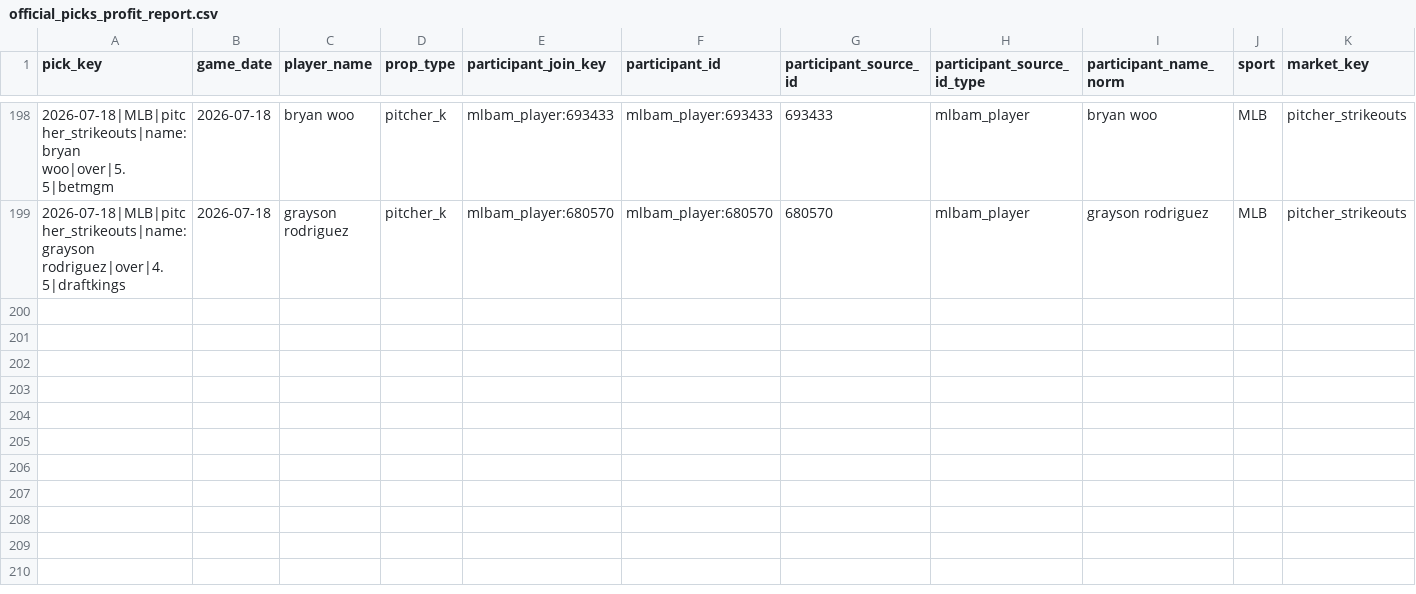
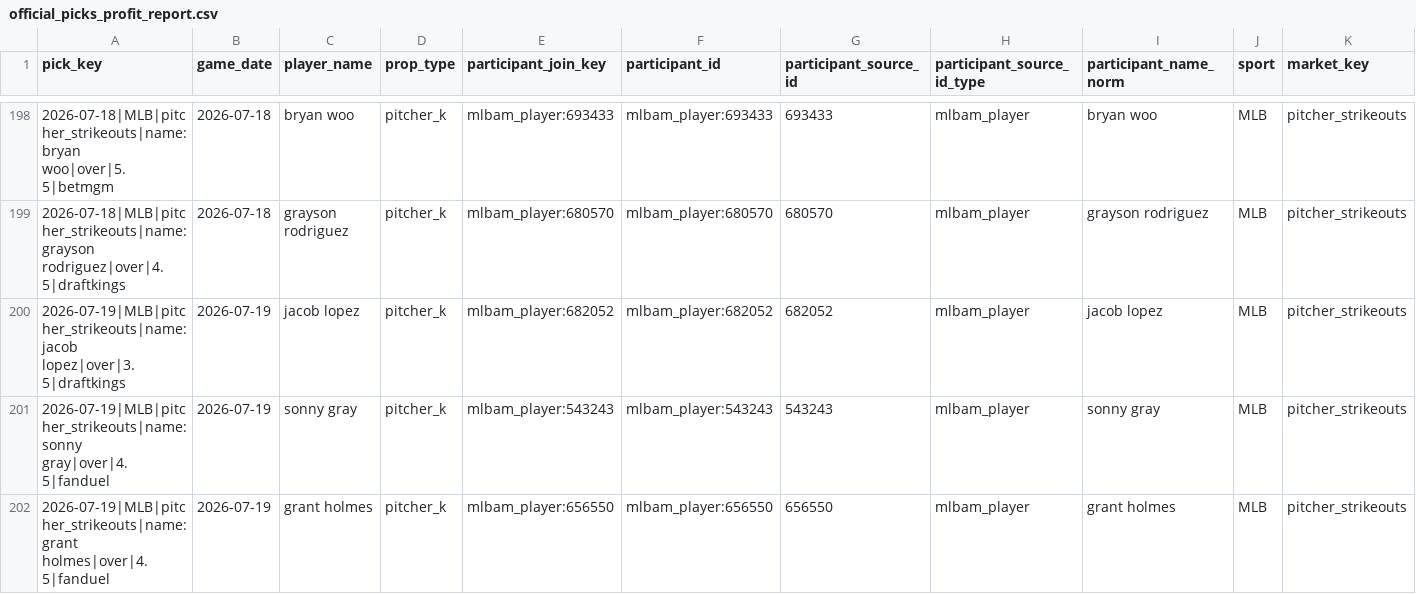
Before and after one commit to Ethrogo/proGramble, a CSV file: MLB/data/tracking/official_picks_profit_report.csv, drawn as a sheet; only a part is shown, gaps mark what is left out; rows hold the shown columns only; the diff names each change by its address in the sheet, - before the commit and + after, or states it on an @@ line.

```diff
--- a/MLB/data/tracking/official_picks_profit_report.csv
+++ b/MLB/data/tracking/official_picks_profit_report.csv
+row 200: 2026-07-19|MLB|pitcher_strikeouts|name:jacob lopez|over|3.5|draftkings | 2026-07-19 | jacob lopez | pitcher_k | mlbam_player:682052 | mlbam_player:682052 | 682052 | mlbam_player | jacob lopez | MLB | pitcher_strikeouts
+row 201: 2026-07-19|MLB|pitcher_strikeouts|name:sonny gray|over|4.5|fanduel | 2026-07-19 | sonny gray | pitcher_k | mlbam_player:543243 | mlbam_player:543243 | 543243 | mlbam_player | sonny gray | MLB | pitcher_strikeouts
+row 202: 2026-07-19|MLB|pitcher_strikeouts|name:grant holmes|over|4.5|fanduel | 2026-07-19 | grant holmes | pitcher_k | mlbam_player:656550 | mlbam_player:656550 | 656550 | mlbam_player | grant holmes | MLB | pitcher_strikeouts
```
Also changed, not shown: MLB/data/tracking/official_picks_history.csv, MLB/data/tracking/official_picks_profit_by_book.csv, 10 other files.
